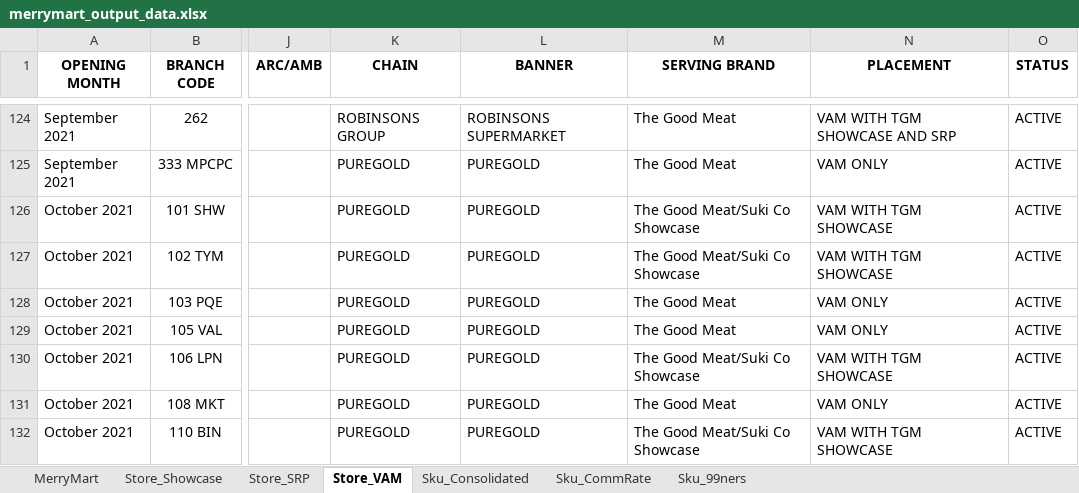
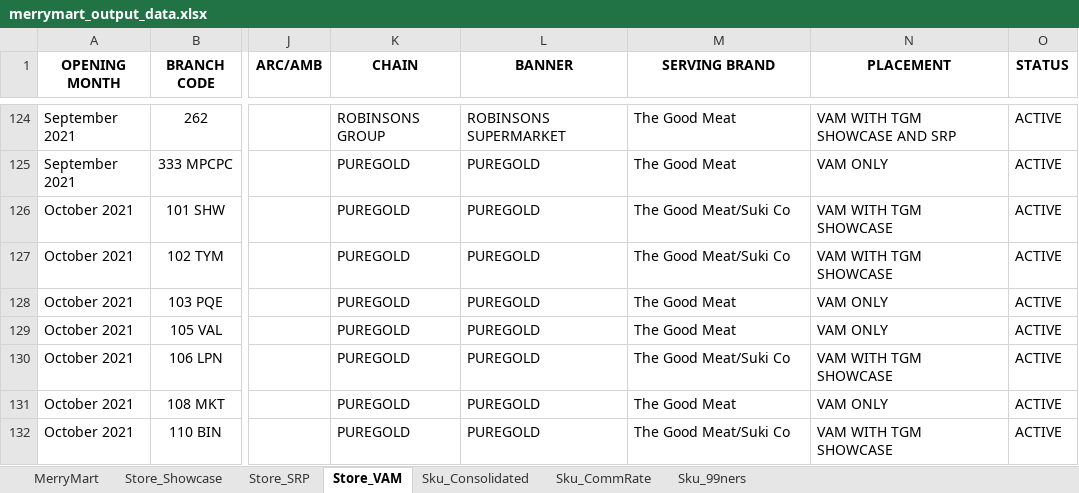
Before and after one commit to darthnihilus0917/cosolidator-tool, an Excel workbook: output/merrymart_output_data.xlsx, sheet Store_VAM, drawn as a sheet; only a part is shown, gaps mark what is left out; values as stored, in another font and other column widths than the file's, no borders; the diff covers the shown part only; the diff names each change by its address in the sheet, - before the commit and + after, or states it on an @@ line.

```diff
--- a/output/merrymart_output_data.xlsx (sheet Store_VAM)
+++ b/output/merrymart_output_data.xlsx (sheet Store_VAM)
-M126:M127 (SERVING BRAND): The Good Meat/Suki Co Showcase
+M126:M127 (SERVING BRAND): The Good Meat/Suki Co
-M130 (SERVING BRAND): The Good Meat/Suki Co Showcase
+M130 (SERVING BRAND): The Good Meat/Suki Co
-M132 (SERVING BRAND): The Good Meat/Suki Co Showcase
+M132 (SERVING BRAND): The Good Meat/Suki Co
```
Also changed, not shown: 2 removed rows and 35 edited cells elsewhere in this sheet, sheet MerryMart, sheet Store_Showcase, sheet Sku_Consolidated, sheet Sku_CommRate, sheet Store_SRP, monitoring/output_data.xlsx, output/waltermart_output_data.xlsx, 4 other files.
